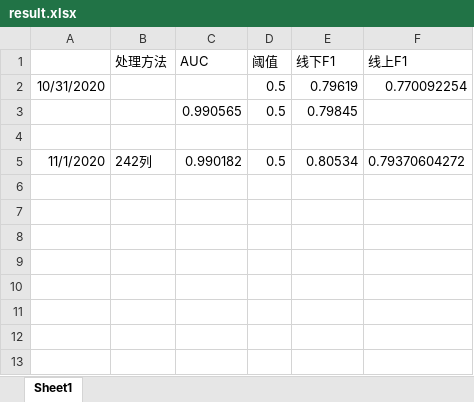
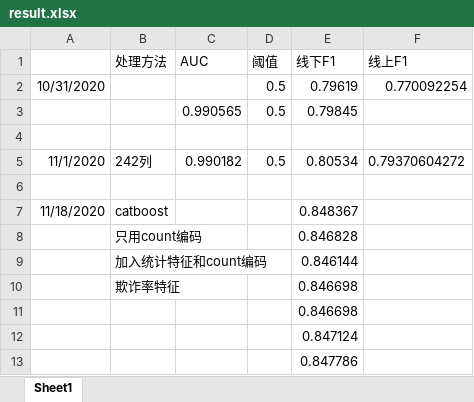
Before and after one commit to michaelzhouy/Competition, an Excel workbook: 04-DataFountain/00-CCF/02-企业非法集资风险预测/result.xlsx, sheet Sheet1, drawn as a sheet; values as stored, in another font and other column widths than the file's, no borders; the diff names each change by its address in the sheet, - before the commit and + after, or states it on an @@ line.

```diff
--- a/04-DataFountain/00-CCF/02-企业非法集资风险预测/result.xlsx (sheet Sheet1)
+++ b/04-DataFountain/00-CCF/02-企业非法集资风险预测/result.xlsx (sheet Sheet1)
+row 6: (empty)
+row 7: 11/18/2020 | catboost |  |  | 0.848367
+row 8:  | 只用count编码 |  |  | 0.846828
+row 9:  | 加入统计特征和count编码 |  |  | 0.846144
+row 10:  | 欺诈率特征 |  |  | 0.846698
+row 11:  |  |  |  | 0.846698
+row 12:  |  |  |  | 0.847124
+row 13:  |  |  |  | 0.847786
```
Also changed, not shown: 4 other files.
